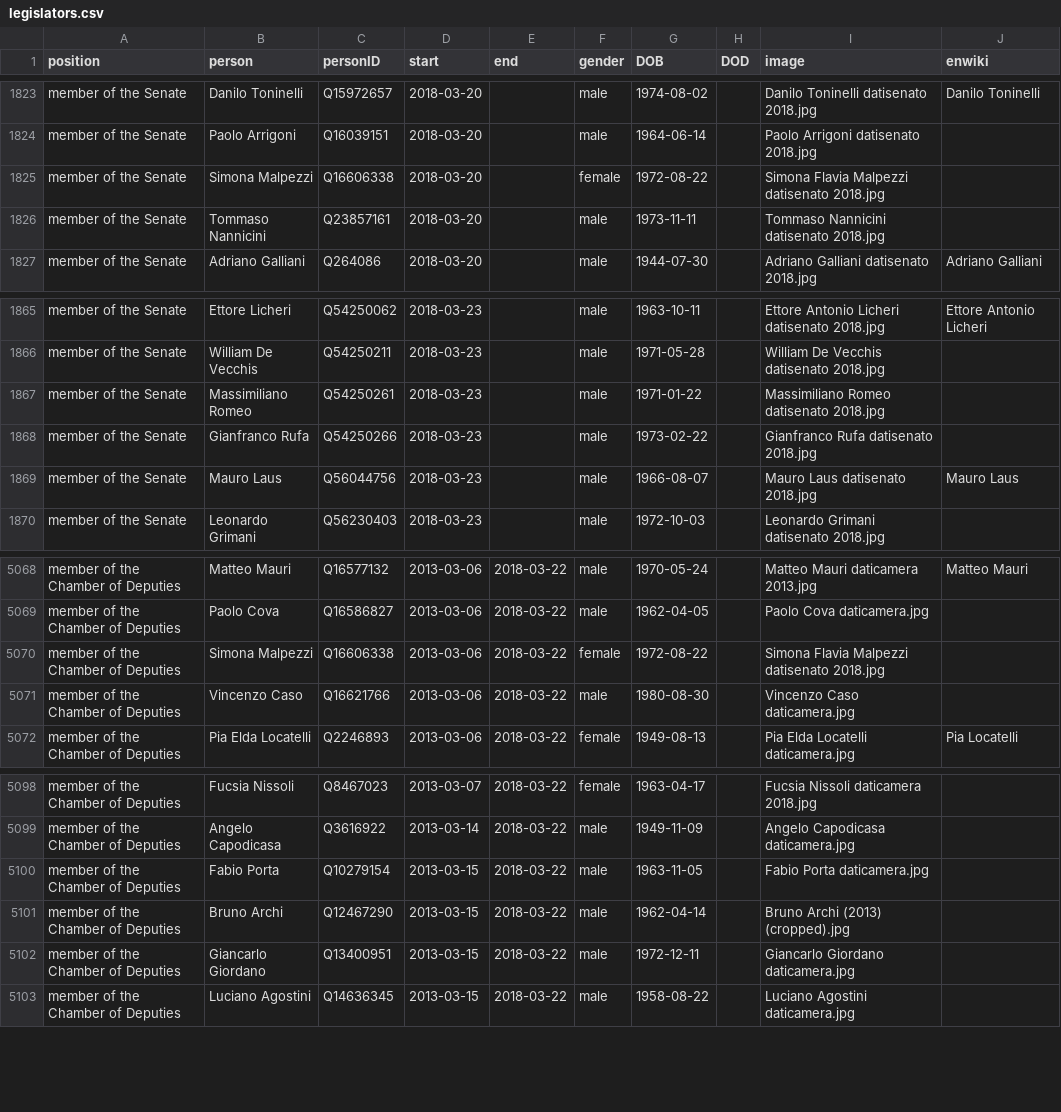
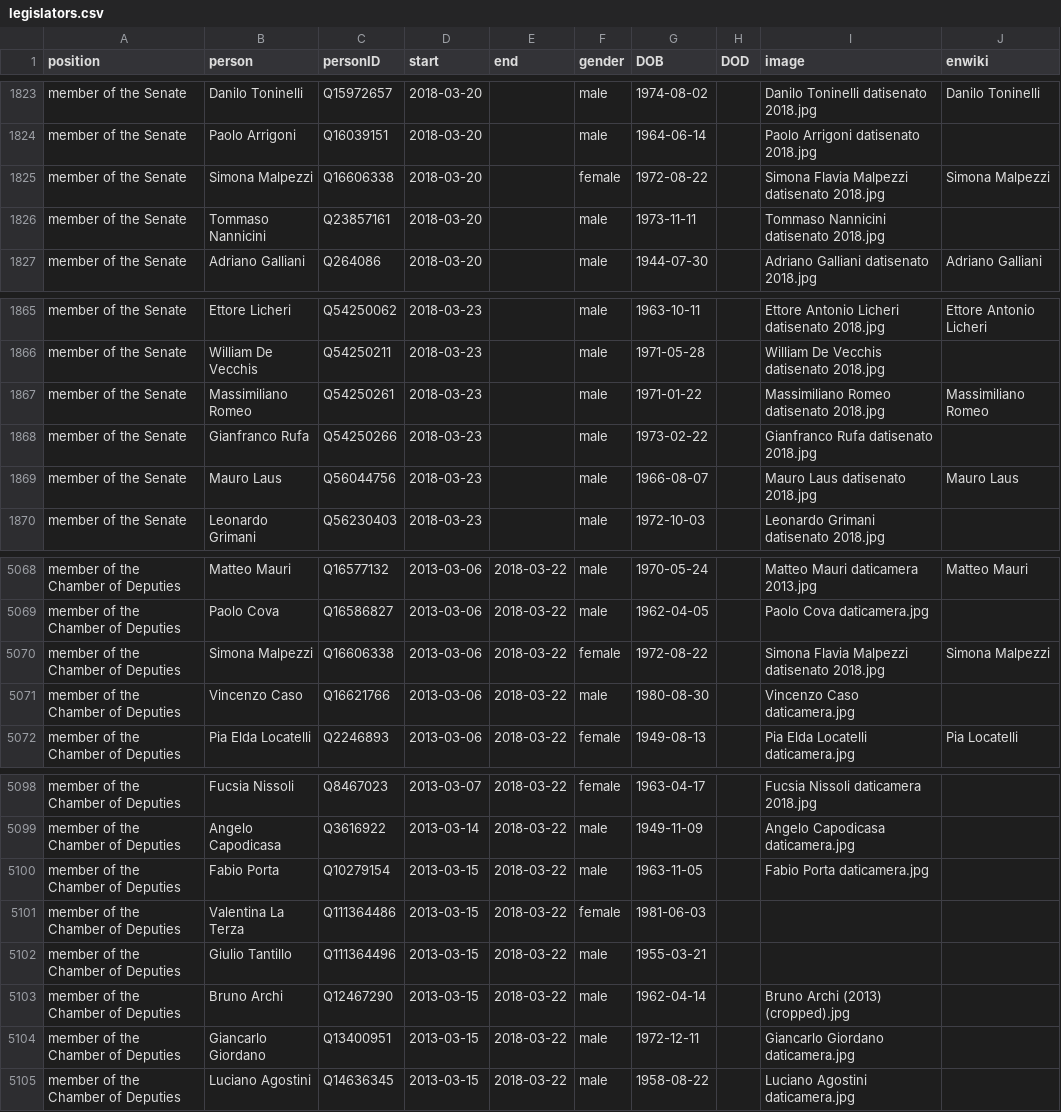
Before and after one commit to every-politician-scrapers/italy-ministers, a CSV file: html/legislators.csv, drawn as a sheet; only a part is shown, gaps mark what is left out.

Commit message:
PCB update

```diff
--- a/html/legislators.csv
+++ b/html/legislators.csv
@@ -1824,3 +1824,3 @@ member of the Senate,Danilo Toninelli,Q15972657,2018-03-20,,male,1974-08-02,,Dan
 member of the Senate,Paolo Arrigoni,Q16039151,2018-03-20,,male,1964-06-14,,Paolo Arrigoni datisenato 2018.jpg,
-member of the Senate,Simona Malpezzi,Q16606338,2018-03-20,,female,1972-08-22,,Simona Flavia Malpezzi datisenato 2018.jpg,
+member of the Senate,Simona Malpezzi,Q16606338,2018-03-20,,female,1972-08-22,,Simona Flavia Malpezzi datisenato 2018.jpg,Simona Malpezzi
 member of the Senate,Tommaso Nannicini,Q23857161,2018-03-20,,male,1973-11-11,,Tommaso Nannicini datisenato 2018.jpg,
@@ -1866,3 +1866,3 @@ member of the Senate,Ettore Licheri,Q54250062,2018-03-23,,male,1963-10-11,,Ettor
 member of the Senate,William De Vecchis,Q54250211,2018-03-23,,male,1971-05-28,,William De Vecchis datisenato 2018.jpg,
-member of the Senate,Massimiliano Romeo,Q54250261,2018-03-23,,male,1971-01-22,,Massimiliano Romeo datisenato 2018.jpg,
+member of the Senate,Massimiliano Romeo,Q54250261,2018-03-23,,male,1971-01-22,,Massimiliano Romeo datisenato 2018.jpg,Massimiliano Romeo
 member of the Senate,Gianfranco Rufa,Q54250266,2018-03-23,,male,1973-02-22,,Gianfranco Rufa datisenato 2018.jpg,
@@ -5069,3 +5069,3 @@ member of the Chamber of Deputies,Matteo Mauri,Q16577132,2013-03-06,2018-03-22,m
 member of the Chamber of Deputies,Paolo Cova,Q16586827,2013-03-06,2018-03-22,male,1962-04-05,,Paolo Cova daticamera.jpg,
-member of the Chamber of Deputies,Simona Malpezzi,Q16606338,2013-03-06,2018-03-22,female,1972-08-22,,Simona Flavia Malpezzi datisenato 2018.jpg,
+member of the Chamber of Deputies,Simona Malpezzi,Q16606338,2013-03-06,2018-03-22,female,1972-08-22,,Simona Flavia Malpezzi datisenato 2018.jpg,Simona Malpezzi
 member of the Chamber of Deputies,Vincenzo Caso,Q16621766,2013-03-06,2018-03-22,male,1980-08-30,,Vincenzo Caso daticamera.jpg,
@@ -5100,2 +5100,4 @@ member of the Chamber of Deputies,Angelo Capodicasa,Q3616922,2013-03-14,2018-03-
 member of the Chamber of Deputies,Fabio Porta,Q10279154,2013-03-15,2018-03-22,male,1963-11-05,,Fabio Porta daticamera.jpg,
+member of the Chamber of Deputies,Valentina La Terza,Q111364486,2013-03-15,2018-03-22,female,1981-06-03,,,
+member of the Chamber of Deputies,Giulio Tantillo,Q111364496,2013-03-15,2018-03-22,male,1955-03-21,,,
 member of the Chamber of Deputies,Bruno Archi,Q12467290,2013-03-15,2018-03-22,male,1962-04-14,,Bruno Archi (2013) (cropped).jpg,
```
